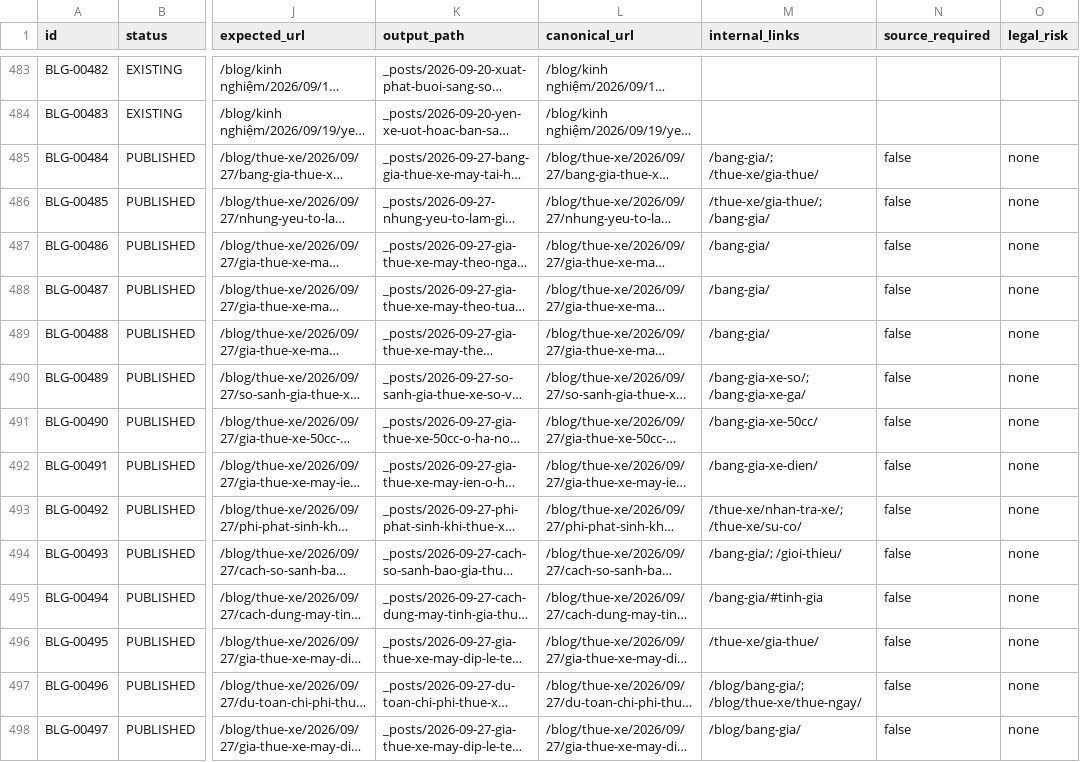
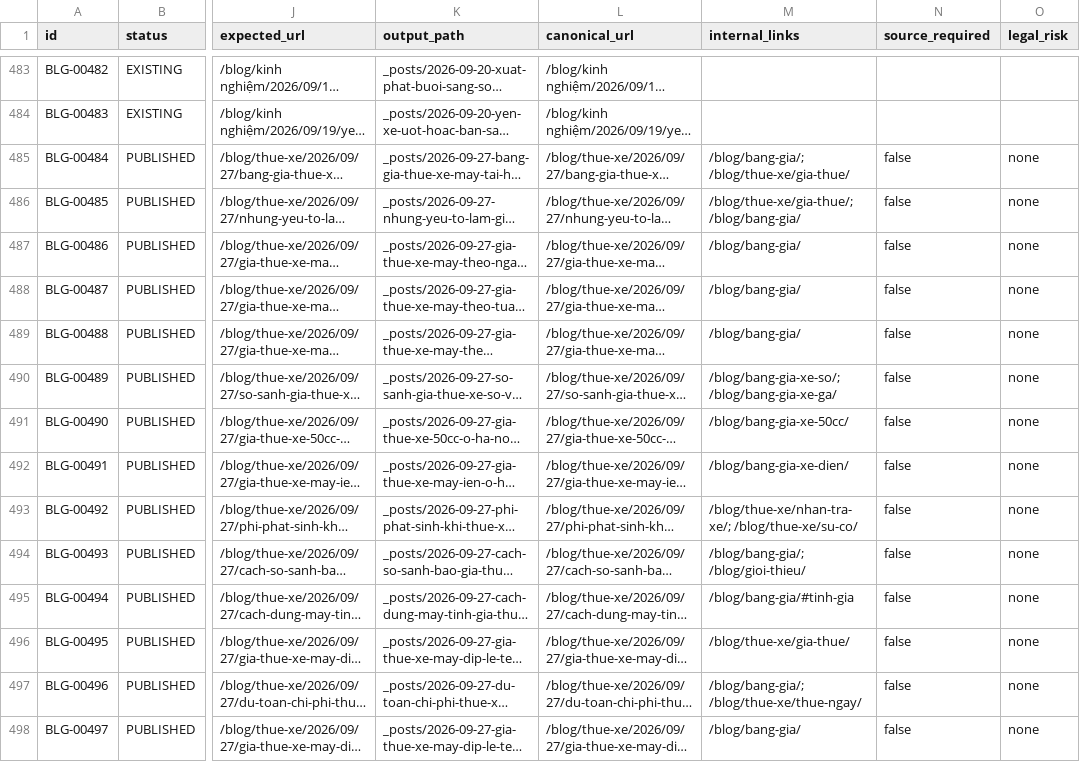
Before and after one commit to thuexemayhanoi/blog, a CSV file: data/content-matrix.csv, drawn as a sheet; only a part is shown, gaps mark what is left out; long unchanged cells end in …; the diff covers the shown part only; the diff names each change by its address in the sheet, - before the commit and + after, or states it on an @@ line.

Commit message:
link-repair: canonicalize 43 missing-/blog hrefs in 11 published factory articles; sync PUBLISHED matrix internal_links + QA content_sha256 evidence; fix seed hub slug (cac-tinh-phia-bac -> cung-duong-pho-bac); generate 11 missing taxonomy hub pages via new generate-topic-hubs.py (idempotent); exclude AGENTS.md from public build; add regression tests R8-R11

```diff
--- a/data/content-matrix.csv
+++ b/data/content-matrix.csv
-M485 (internal_links): /bang-gia/; /thue-xe/gia-thue/
+M485 (internal_links): /blog/bang-gia/; /blog/thue-xe/gia-thue/
-M486 (internal_links): /thue-xe/gia-thue/; /bang-gia/
+M486 (internal_links): /blog/thue-xe/gia-thue/; /blog/bang-gia/
-M487:M489 (internal_links): /bang-gia/
+M487:M489 (internal_links): /blog/bang-gia/
-M490 (internal_links): /bang-gia-xe-so/; /bang-gia-xe-ga/
+M490 (internal_links): /blog/bang-gia-xe-so/; /blog/bang-gia-xe-ga/
-M491 (internal_links): /bang-gia-xe-50cc/
+M491 (internal_links): /blog/bang-gia-xe-50cc/
-M492 (internal_links): /bang-gia-xe-dien/
+M492 (internal_links): /blog/bang-gia-xe-dien/
-M493 (internal_links): /thue-xe/nhan-tra-xe/; /thue-xe/su-co/
+M493 (internal_links): /blog/thue-xe/nhan-tra-xe/; /blog/thue-xe/su-co/
-M494 (internal_links): /bang-gia/; /gioi-thieu/
+M494 (internal_links): /blog/bang-gia/; /blog/gioi-thieu/
-M495 (internal_links): /bang-gia/#tinh-gia
+M495 (internal_links): /blog/bang-gia/#tinh-gia
-M496 (internal_links): /thue-xe/gia-thue/
+M496 (internal_links): /blog/thue-xe/gia-thue/
```
Also changed, not shown: 18 edited cells elsewhere in this file, 38 other files.
